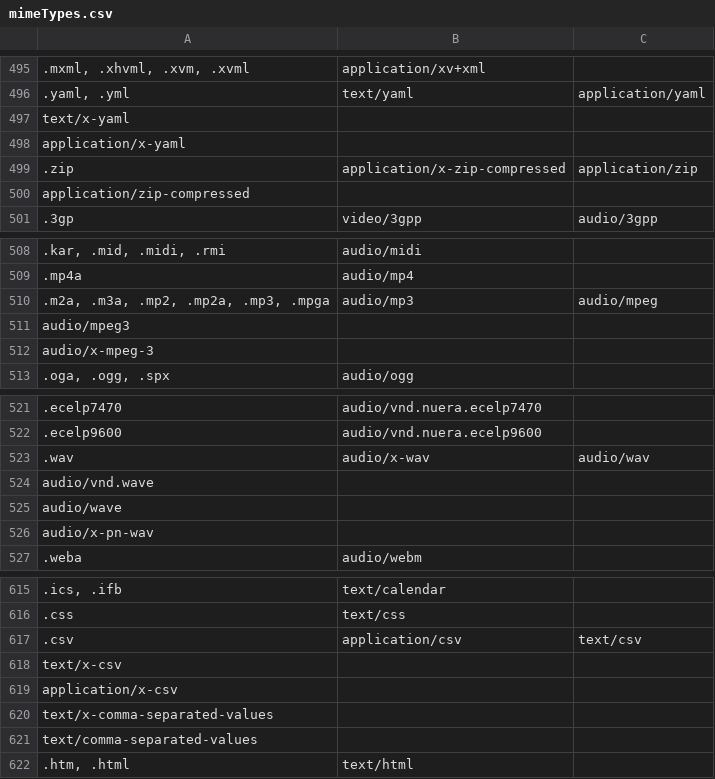
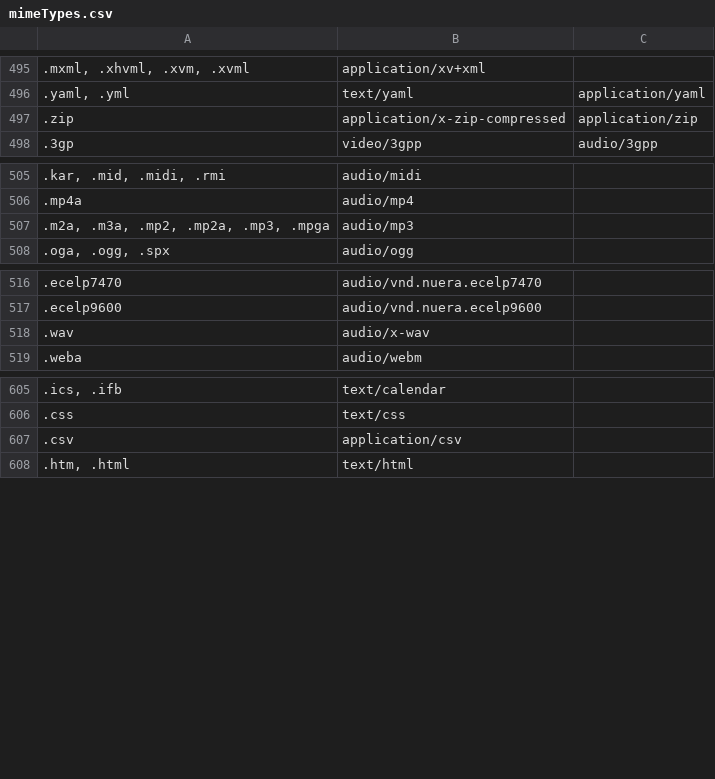
Before and after one commit to 42-teamprojects/42-WebServ, a CSV file: mimeTypes.csv, drawn as a sheet; only a part is shown, gaps mark what is left out; removed rows and columns are numbered as before the commit, all else as after; the diff covers the shown part only; the diff names each change by its address in the sheet, - before the commit and + after, or states it on an @@ line.

Commit message:
Updates

```diff
--- a/mimeTypes.csv
+++ b/mimeTypes.csv
-row 497: text/x-yaml
-row 498: application/x-yaml
-row 500: application/zip-compressed
-C507: audio/mpeg
+C507: (empty)
-row 511: audio/mpeg3
-row 512: audio/x-mpeg-3
-C518: audio/wav
+C518: (empty)
-row 524: audio/vnd.wave
-row 525: audio/wave
-row 526: audio/x-pn-wav
-C607: text/csv
+C607: (empty)
-row 618: text/x-csv
-row 619: application/x-csv
-row 620: text/x-comma-separated-values
-row 621: text/comma-separated-values
```
Also changed, not shown: 2 removed rows and 3 edited cells elsewhere in this file.
